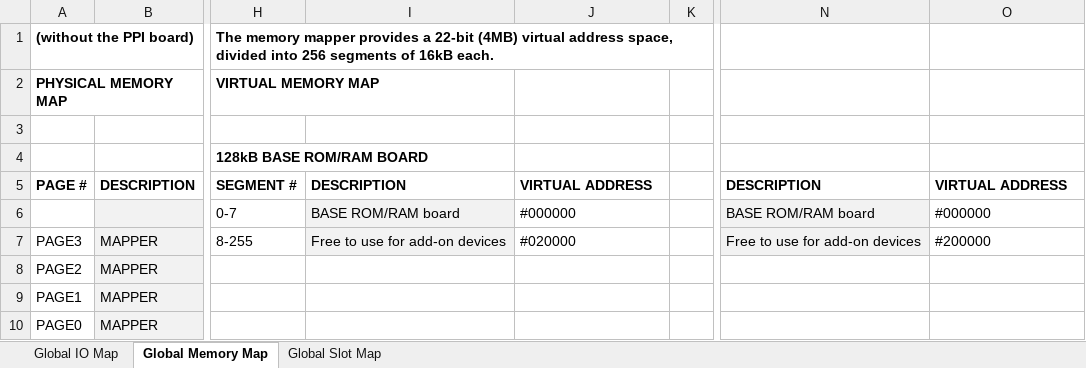
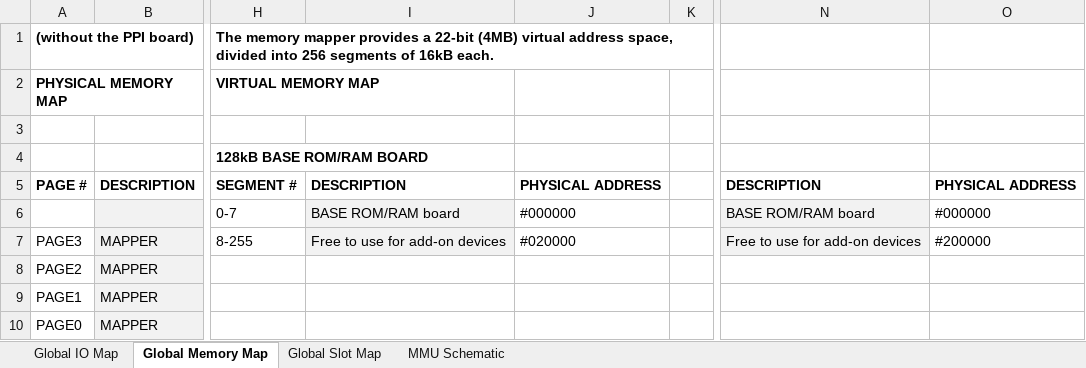
Before and after one commit to damouze/SZC-1, an Excel workbook: doc/memmap.xlsx, sheet Global Memory Map, drawn as a sheet; only a part is shown, gaps mark what is left out; values as stored, in another font and other column widths than the file's, no borders; the diff covers the shown part only; the diff names each change by its address in the sheet, - before the commit and + after, or states it on an @@ line.

```diff
--- a/doc/memmap.xlsx (sheet Global Memory Map)
+++ b/doc/memmap.xlsx (sheet Global Memory Map)
+sheet tab: MMU Schematic
-J5: VIRTUAL ADDRESS
+J5: PHYSICAL ADDRESS
-O5: VIRTUAL ADDRESS
+O5: PHYSICAL ADDRESS
```
Also changed, not shown: 32 added rows elsewhere in this sheet, sheet Global IO Map, charts or pictures, 10 other files.
